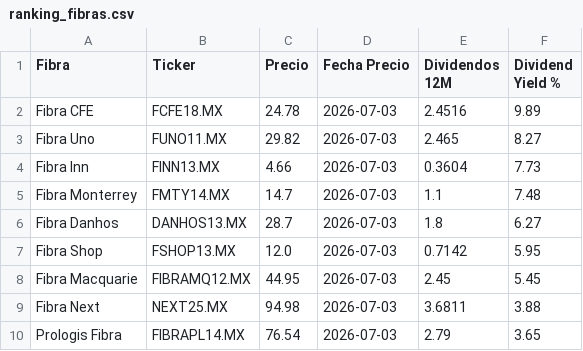
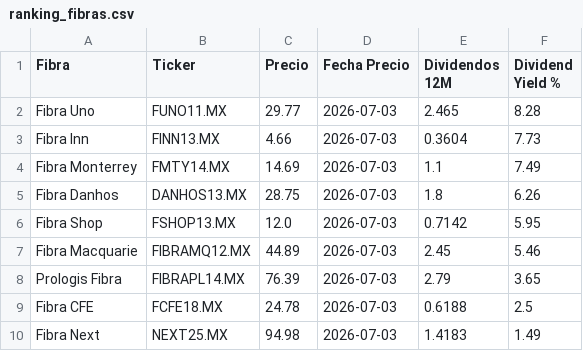
Before and after one commit to javirodriguez-da/fibra-dashboard, a CSV file: datarankings/ranking_fibras.csv, drawn as a sheet.

```diff
--- a/datarankings/ranking_fibras.csv
+++ b/datarankings/ranking_fibras.csv
@@ -1,10 +1,10 @@
 Fibra,Ticker,Precio,Fecha Precio,Dividendos 12M,Dividend Yield %
-Fibra CFE,FCFE18.MX,24.78,2026-07-03,2.4516,9.89
-Fibra Uno,FUNO11.MX,29.82,2026-07-03,2.465,8.27
+Fibra Uno,FUNO11.MX,29.77,2026-07-03,2.465,8.28
 Fibra Inn,FINN13.MX,4.66,2026-07-03,0.3604,7.73
-Fibra Monterrey,FMTY14.MX,14.7,2026-07-03,1.1,7.48
-Fibra Danhos,DANHOS13.MX,28.7,2026-07-03,1.8,6.27
+Fibra Monterrey,FMTY14.MX,14.69,2026-07-03,1.1,7.49
+Fibra Danhos,DANHOS13.MX,28.75,2026-07-03,1.8,6.26
 Fibra Shop,FSHOP13.MX,12.0,2026-07-03,0.7142,5.95
-Fibra Macquarie,FIBRAMQ12.MX,44.95,2026-07-03,2.45,5.45
-Fibra Next,NEXT25.MX,94.98,2026-07-03,3.6811,3.88
-Prologis Fibra,FIBRAPL14.MX,76.54,2026-07-03,2.79,3.65
+Fibra Macquarie,FIBRAMQ12.MX,44.89,2026-07-03,2.45,5.46
+Prologis Fibra,FIBRAPL14.MX,76.39,2026-07-03,2.79,3.65
+Fibra CFE,FCFE18.MX,24.78,2026-07-03,0.6188,2.5
+Fibra Next,NEXT25.MX,94.98,2026-07-03,1.4183,1.49
```
Also changed, not shown: datarankings/dividendos_fibras.csv, 1 other file.
